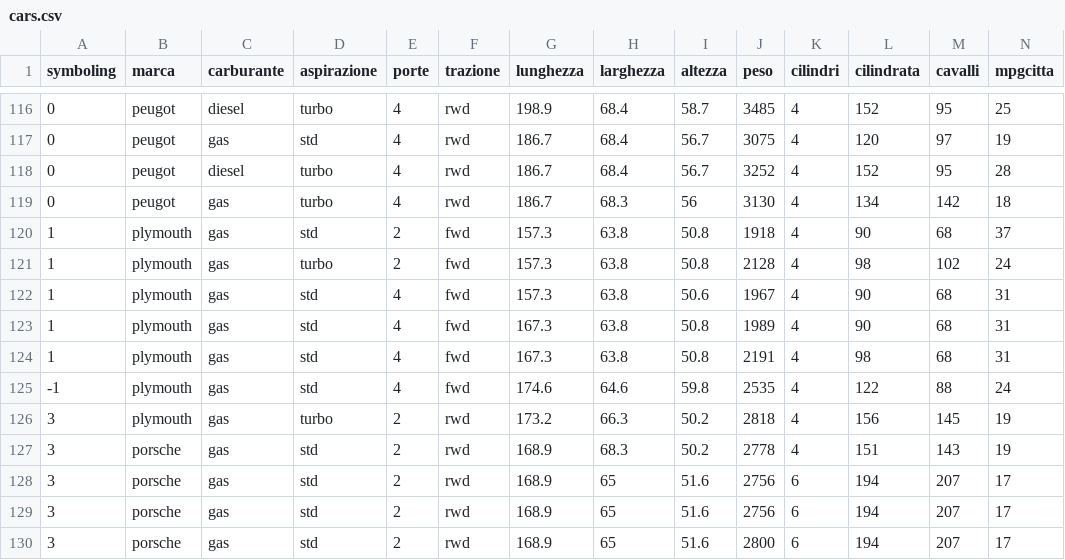
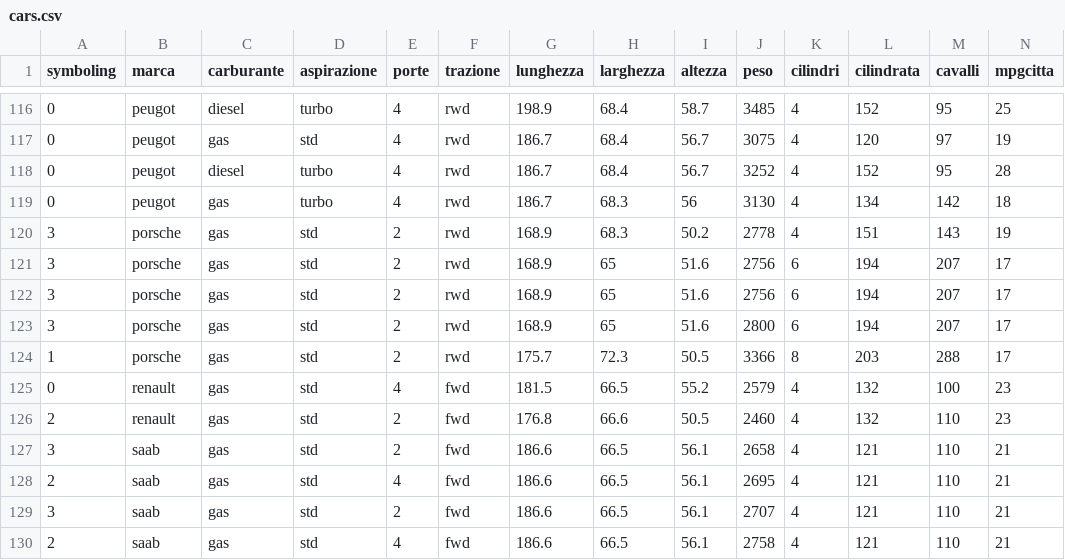
Before and after one commit to AndreaDagg/DecisIonCAr, a CSV file: Dataset/cars.csv, drawn as a sheet; only a part is shown, gaps mark what is left out; the shorter side is filled out with more unchanged rows; rows hold the shown columns only; the diff names each change by its address in the sheet, - before the commit and + after, or states it on an @@ line.

```diff
--- a/Dataset/cars.csv
+++ b/Dataset/cars.csv
-row 120: 1 | plymouth | gas | std | 2 | fwd | 157.3 | 63.8 | 50.8 | 1918 | 4 | 90 | 68 | 37
-row 121: 1 | plymouth | gas | turbo | 2 | fwd | 157.3 | 63.8 | 50.8 | 2128 | 4 | 98 | 102 | 24
-row 122: 1 | plymouth | gas | std | 4 | fwd | 157.3 | 63.8 | 50.6 | 1967 | 4 | 90 | 68 | 31
-row 123: 1 | plymouth | gas | std | 4 | fwd | 167.3 | 63.8 | 50.8 | 1989 | 4 | 90 | 68 | 31
-row 124: 1 | plymouth | gas | std | 4 | fwd | 167.3 | 63.8 | 50.8 | 2191 | 4 | 98 | 68 | 31
-row 125: -1 | plymouth | gas | std | 4 | fwd | 174.6 | 64.6 | 59.8 | 2535 | 4 | 122 | 88 | 24
-row 126: 3 | plymouth | gas | turbo | 2 | rwd | 173.2 | 66.3 | 50.2 | 2818 | 4 | 156 | 145 | 19
```
Also changed, not shown: 3 other files.
